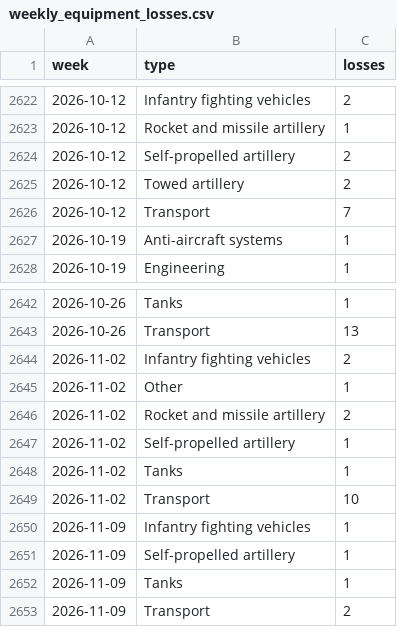
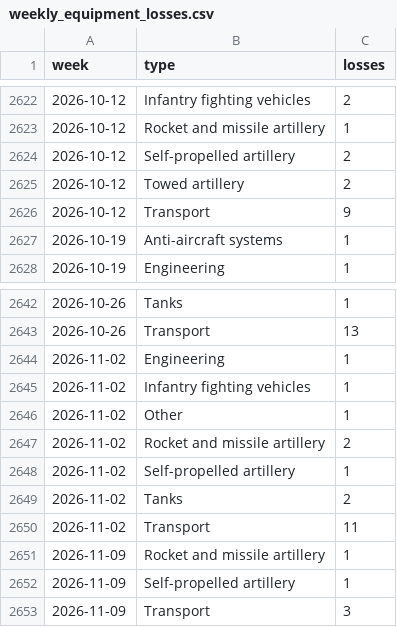
Before and after one commit to ondrejhalda/warspotting-dashboard, a CSV file: weekly_equipment_losses.csv, drawn as a sheet; only a part is shown, gaps mark what is left out.

```diff
--- a/weekly_equipment_losses.csv
+++ b/weekly_equipment_losses.csv
@@ -2625,3 +2625,3 @@ week,type,losses
 2026-10-12,Towed artillery,2
-2026-10-12,Transport,7
+2026-10-12,Transport,9
 2026-10-19,Anti-aircraft systems,1
@@ -2643,3 +2643,4 @@ week,type,losses
 2026-10-26,Transport,13
-2026-11-02,Infantry fighting vehicles,2
+2026-11-02,Engineering,1
+2026-11-02,Infantry fighting vehicles,1
 2026-11-02,Other,1
@@ -2647,7 +2648,6 @@ week,type,losses
 2026-11-02,Self-propelled artillery,1
-2026-11-02,Tanks,1
-2026-11-02,Transport,10
-2026-11-09,Infantry fighting vehicles,1
+2026-11-02,Tanks,2
+2026-11-02,Transport,11
+2026-11-09,Rocket and missile artillery,1
 2026-11-09,Self-propelled artillery,1
-2026-11-09,Tanks,1
-2026-11-09,Transport,2
+2026-11-09,Transport,3
```
Also changed, not shown: weekly_losses.csv, 4 other files.
